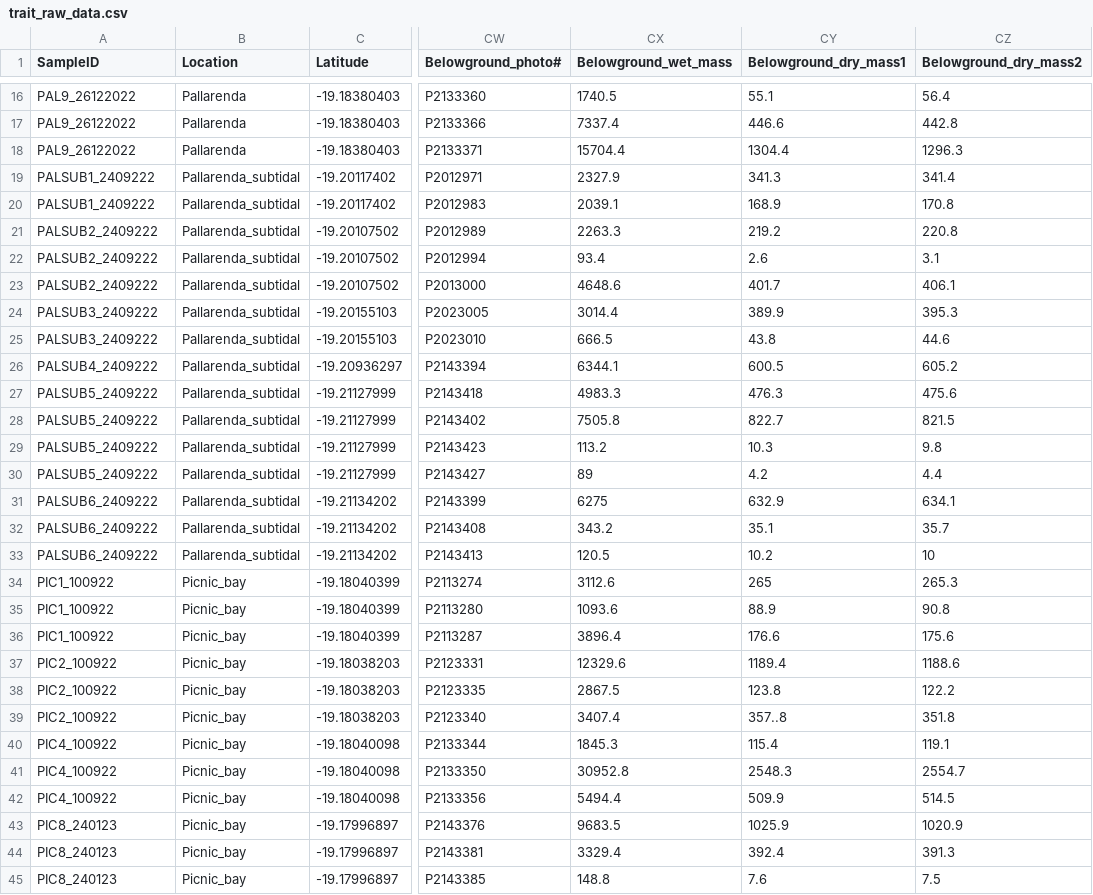
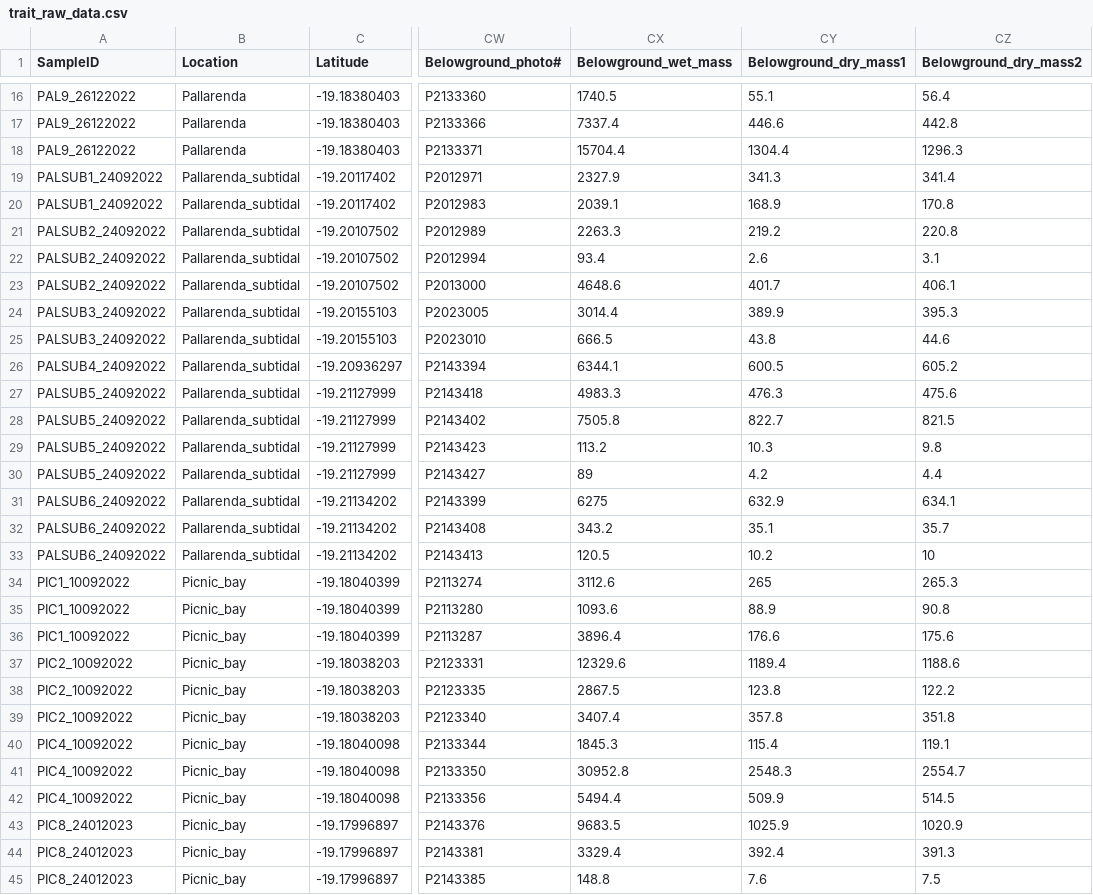
Before and after one commit to orcachieh/Trait_variation_analysis, a CSV file: trait_raw_data.csv, drawn as a sheet; only a part is shown, gaps mark what is left out; the diff covers the shown part only; the diff names each change by its address in the sheet, - before the commit and + after, or states it on an @@ line.

Commit message:
Edit "trait_raw_data.csv" to unit the date and sample ID format.
Edit "Visulalize_raw_data.R" to correct the error leads to delet 2 samples

Edit "Environmental_variables.R" and "Function.R" to correct number of locations need to grab. This lead to change of "environment_variables.csv"

Finish clustering analysis for HU. Start PCA

```diff
--- a/trait_raw_data.csv
+++ b/trait_raw_data.csv
-A19:A20 (SampleID): PALSUB1_2409222
+A19:A20 (SampleID): PALSUB1_24092022
-A21:A23 (SampleID): PALSUB2_2409222
+A21:A23 (SampleID): PALSUB2_24092022
-A24:A25 (SampleID): PALSUB3_2409222
+A24:A25 (SampleID): PALSUB3_24092022
-A26 (SampleID): PALSUB4_2409222
+A26 (SampleID): PALSUB4_24092022
-A27:A30 (SampleID): PALSUB5_2409222
+A27:A30 (SampleID): PALSUB5_24092022
-A31:A33 (SampleID): PALSUB6_2409222
+A31:A33 (SampleID): PALSUB6_24092022
-A34:A36 (SampleID): PIC1_100922
+A34:A36 (SampleID): PIC1_10092022
-A37:A39 (SampleID): PIC2_100922
+A37:A39 (SampleID): PIC2_10092022
-CY39 (Belowground_dry_mass1): 357..8
+CY39 (Belowground_dry_mass1): 357.8
-A40:A42 (SampleID): PIC4_100922
+A40:A42 (SampleID): PIC4_10092022
-A43:A45 (SampleID): PIC8_240123
+A43:A45 (SampleID): PIC8_24012023
```
Also changed, not shown: 29 edited cells elsewhere in this file, environment_variables.csv, 4 other files.
